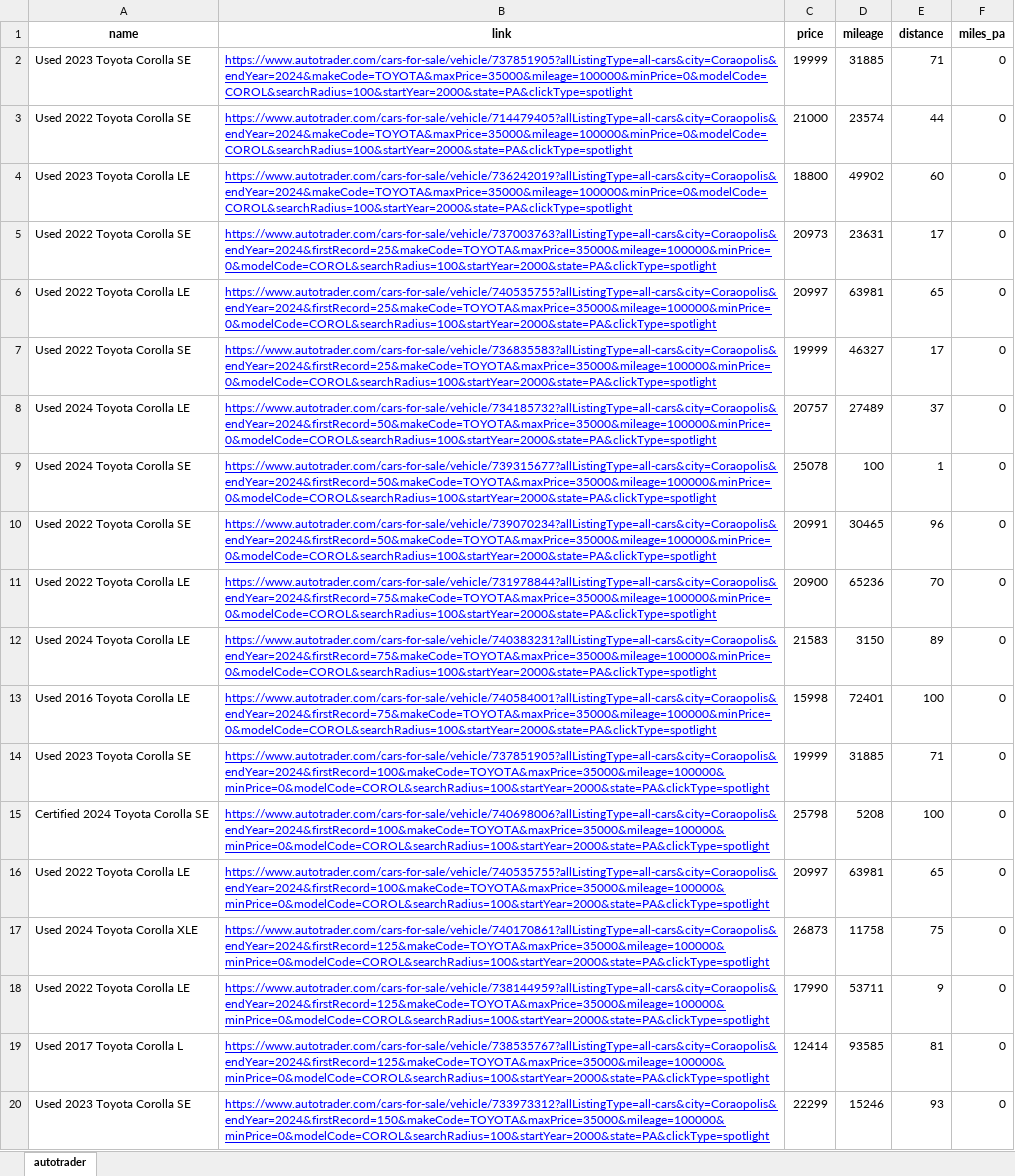
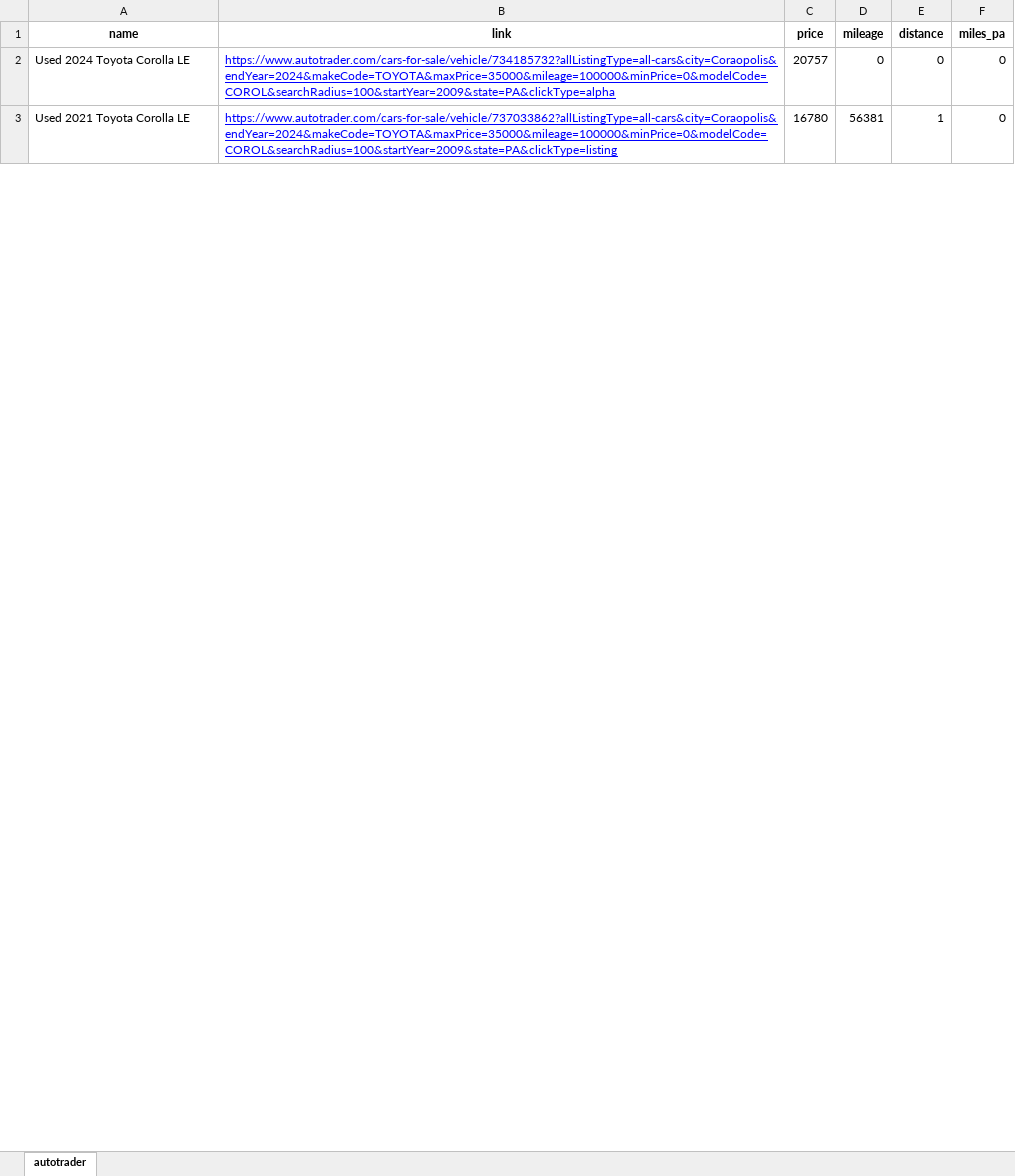
Before and after one commit to RemmyDev1/CarScrapper, an Excel workbook: CarScrapper/autotrader.xlsx, sheet autotrader, drawn as a sheet; only a part is shown; values as stored, in another font and other column widths than the file's, no borders; conditional formats not drawn; removed rows and columns are numbered as before the commit, all else as after; the diff covers the shown part only; the diff names each change by its address in the sheet, - before the commit and + after, or states it on an @@ line.

```diff
--- a/CarScrapper/autotrader.xlsx (sheet autotrader)
+++ b/CarScrapper/autotrader.xlsx (sheet autotrader)
-row 2: Used 2023 Toyota Corolla SE | https://www.autotrader.com/cars-for-sale/vehicle/737851905?allListingType=all-cars&city=Coraopolis&endYear=2024&makeCode=TOYOTA&maxPrice=35000&mileage=100000&minPrice=0&modelCode=COROL&searchRadius=100&startYear=2000&state=PA&clickType=spotlight | 19999 | 31885 | 71 | 0
-row 3: Used 2022 Toyota Corolla SE | https://www.autotrader.com/cars-for-sale/vehicle/714479405?allListingType=all-cars&city=Coraopolis&endYear=2024&makeCode=TOYOTA&maxPrice=35000&mileage=100000&minPrice=0&modelCode=COROL&searchRadius=100&startYear=2000&state=PA&clickType=spotlight | 21000 | 23574 | 44 | 0
-row 4: Used 2023 Toyota Corolla LE | https://www.autotrader.com/cars-for-sale/vehicle/736242019?allListingType=all-cars&city=Coraopolis&endYear=2024&makeCode=TOYOTA&maxPrice=35000&mileage=100000&minPrice=0&modelCode=COROL&searchRadius=100&startYear=2000&state=PA&clickType=spotlight | 18800 | 49902 | 60 | 0
-row 5: Used 2022 Toyota Corolla SE | https://www.autotrader.com/cars-for-sale/vehicle/737003763?allListingType=all-cars&city=Coraopolis&endYear=2024&firstRecord=25&makeCode=TOYOTA&maxPrice=35000&mileage=100000&minPrice=0&modelCode=COROL&searchRadius=100&startYear=2000&state=PA&clickType=spotlight | 20973 | 23631 | 17 | 0
-row 6: Used 2022 Toyota Corolla LE | https://www.autotrader.com/cars-for-sale/vehicle/740535755?allListingType=all-cars&city=Coraopolis&endYear=2024&firstRecord=25&makeCode=TOYOTA&maxPrice=35000&mileage=100000&minPrice=0&modelCode=COROL&searchRadius=100&startYear=2000&state=PA&clickType=spotlight | 20997 | 63981 | 65 | 0
-row 7: Used 2022 Toyota Corolla SE | https://www.autotrader.com/cars-for-sale/vehicle/736835583?allListingType=all-cars&city=Coraopolis&endYear=2024&firstRecord=25&makeCode=TOYOTA&maxPrice=35000&mileage=100000&minPrice=0&modelCode=COROL&searchRadius=100&startYear=2000&state=PA&clickType=spotlight | 19999 | 46327 | 17 | 0
-B2 (link): https://www.autotrader.com/cars-for-sale/vehicle/734185732?allListingType=all-cars&city=Coraopolis&endYear=2024&firstRecord=50&makeCode=TOYOTA&maxPrice=35000&mileage=100000&minPrice=0&modelCode=COROL&searchRadius=100&startYear=2000&state=PA&clickType=spotlight
+B2 (link): https://www.autotrader.com/cars-for-sale/vehicle/734185732?allListingType=all-cars&city=Coraopolis&endYear=2024&makeCode=TOYOTA&maxPrice=35000&mileage=100000&minPrice=0&modelCode=COROL&searchRadius=100&startYear=2009&state=PA&clickType=alpha
-D2 (mileage): 27489
+D2 (mileage): 0
-E2 (distance): 37
+E2 (distance): 0
-A3 (name): Used 2024 Toyota Corolla SE
+A3 (name): Used 2021 Toyota Corolla LE
-B3 (link): https://www.autotrader.com/cars-for-sale/vehicle/739315677?allListingType=all-cars&city=Coraopolis&endYear=2024&firstRecord=50&makeCode=TOYOTA&maxPrice=35000&mileage=100000&minPrice=0&modelCode=COROL&searchRadius=100&startYear=2000&state=PA&clickType=spotlight
+B3 (link): https://www.autotrader.com/cars-for-sale/vehicle/737033862?allListingType=all-cars&city=Coraopolis&endYear=2024&makeCode=TOYOTA&maxPrice=35000&mileage=100000&minPrice=0&modelCode=COROL&searchRadius=100&startYear=2009&state=PA&clickType=listing
-C3 (price): 25078
+C3 (price): 16780
-D3 (mileage): 100
+D3 (mileage): 56381
-row 10: Used 2022 Toyota Corolla SE | https://www.autotrader.com/cars-for-sale/vehicle/739070234?allListingType=all-cars&city=Coraopolis&endYear=2024&firstRecord=50&makeCode=TOYOTA&maxPrice=35000&mileage=100000&minPrice=0&modelCode=COROL&searchRadius=100&startYear=2000&state=PA&clickType=spotlight | 20991 | 30465 | 96 | 0
-row 11: Used 2022 Toyota Corolla LE | https://www.autotrader.com/cars-for-sale/vehicle/731978844?allListingType=all-cars&city=Coraopolis&endYear=2024&firstRecord=75&makeCode=TOYOTA&maxPrice=35000&mileage=100000&minPrice=0&modelCode=COROL&searchRadius=100&startYear=2000&state=PA&clickType=spotlight | 20900 | 65236 | 70 | 0
-row 12: Used 2024 Toyota Corolla LE | https://www.autotrader.com/cars-for-sale/vehicle/740383231?allListingType=all-cars&city=Coraopolis&endYear=2024&firstRecord=75&makeCode=TOYOTA&maxPrice=35000&mileage=100000&minPrice=0&modelCode=COROL&searchRadius=100&startYear=2000&state=PA&clickType=spotlight | 21583 | 3150 | 89 | 0
-row 13: Used 2016 Toyota Corolla LE | https://www.autotrader.com/cars-for-sale/vehicle/740584001?allListingType=all-cars&city=Coraopolis&endYear=2024&firstRecord=75&makeCode=TOYOTA&maxPrice=35000&mileage=100000&minPrice=0&modelCode=COROL&searchRadius=100&startYear=2000&state=PA&clickType=spotlight | 15998 | 72401 | 100 | 0
-row 14: Used 2023 Toyota Corolla SE | https://www.autotrader.com/cars-for-sale/vehicle/737851905?allListingType=all-cars&city=Coraopolis&endYear=2024&firstRecord=100&makeCode=TOYOTA&maxPrice=35000&mileage=100000&minPrice=0&modelCode=COROL&searchRadius=100&startYear=2000&state=PA&clickType=spotlight | 19999 | 31885 | 71 | 0
-row 15: Certified 2024 Toyota Corolla SE | https://www.autotrader.com/cars-for-sale/vehicle/740698006?allListingType=all-cars&city=Coraopolis&endYear=2024&firstRecord=100&makeCode=TOYOTA&maxPrice=35000&mileage=100000&minPrice=0&modelCode=COROL&searchRadius=100&startYear=2000&state=PA&clickType=spotlight | 25798 | 5208 | 100 | 0
-row 16: Used 2022 Toyota Corolla LE | https://www.autotrader.com/cars-for-sale/vehicle/740535755?allListingType=all-cars&city=Coraopolis&endYear=2024&firstRecord=100&makeCode=TOYOTA&maxPrice=35000&mileage=100000&minPrice=0&modelCode=COROL&searchRadius=100&startYear=2000&state=PA&clickType=spotlight | 20997 | 63981 | 65 | 0
-row 17: Used 2024 Toyota Corolla XLE | https://www.autotrader.com/cars-for-sale/vehicle/740170861?allListingType=all-cars&city=Coraopolis&endYear=2024&firstRecord=125&makeCode=TOYOTA&maxPrice=35000&mileage=100000&minPrice=0&modelCode=COROL&searchRadius=100&startYear=2000&state=PA&clickType=spotlight | 26873 | 11758 | 75 | 0
-row 18: Used 2022 Toyota Corolla LE | https://www.autotrader.com/cars-for-sale/vehicle/738144959?allListingType=all-cars&city=Coraopolis&endYear=2024&firstRecord=125&makeCode=TOYOTA&maxPrice=35000&mileage=100000&minPrice=0&modelCode=COROL&searchRadius=100&startYear=2000&state=PA&clickType=spotlight | 17990 | 53711 | 9 | 0
-row 19: Used 2017 Toyota Corolla L | https://www.autotrader.com/cars-for-sale/vehicle/738535767?allListingType=all-cars&city=Coraopolis&endYear=2024&firstRecord=125&makeCode=TOYOTA&maxPrice=35000&mileage=100000&minPrice=0&modelCode=COROL&searchRadius=100&startYear=2000&state=PA&clickType=spotlight | 12414 | 93585 | 81 | 0
-row 20: Used 2023 Toyota Corolla SE | https://www.autotrader.com/cars-for-sale/vehicle/733973312?allListingType=all-cars&city=Coraopolis&endYear=2024&firstRecord=150&makeCode=TOYOTA&maxPrice=35000&mileage=100000&minPrice=0&modelCode=COROL&searchRadius=100&startYear=2000&state=PA&clickType=spotlight | 22299 | 15246 | 93 | 0
```
Also changed, not shown: 2 added rows, 7 removed rows and 1 edited cell elsewhere in this sheet, CarScrapper/cars.xlsx, 1 other file.
